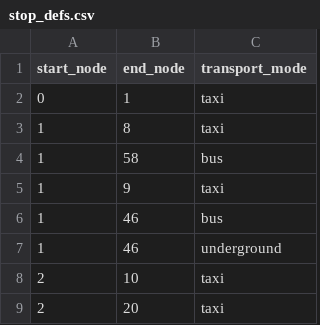
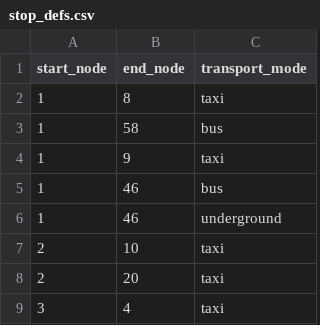
Before and after one commit to supahcraig/scotland_pYard, a CSV file: stop_defs.csv, drawn as a sheet; only a part is shown; the shorter side is filled out with more unchanged rows; the diff names each change by its address in the sheet, - before the commit and + after, or states it on an @@ line.

Commit message:
Removed stop 0 from the raw data.

```diff
--- a/stop_defs.csv
+++ b/stop_defs.csv
-row 2: 0 | 1 | taxi
```
Also changed, not shown: grid_locations.csv.
